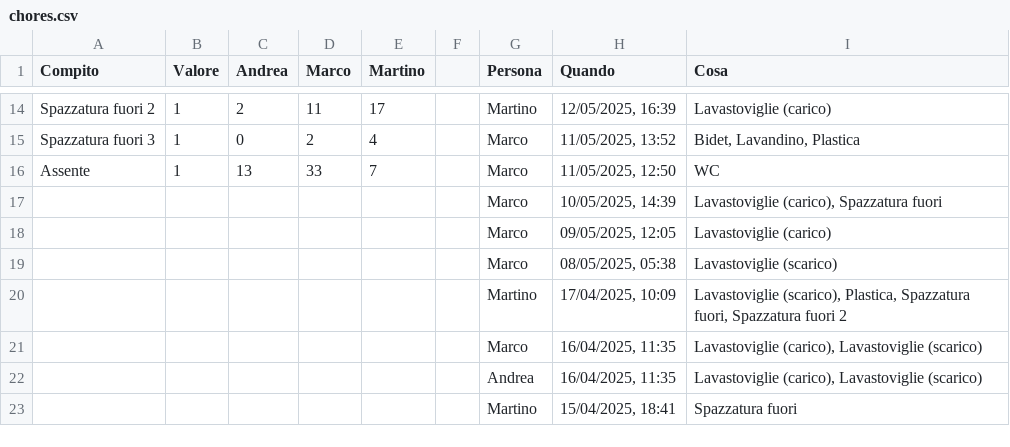
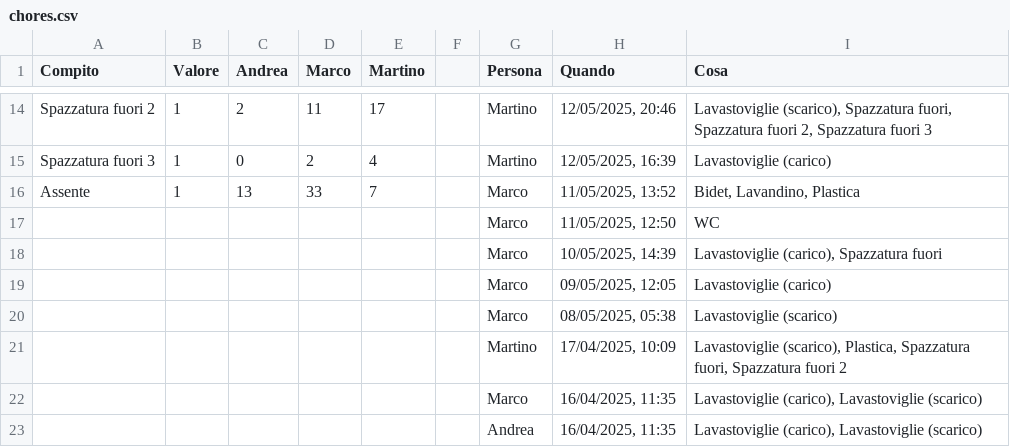
Before and after one commit to BertrandPouget/v0-litpi, a CSV file: data/chores.csv, drawn as a sheet; only a part is shown, gaps mark what is left out; the shorter side is filled out with more unchanged rows; the diff covers the shown part only; the diff names each change by its address in the sheet, - before the commit and + after, or states it on an @@ line.

Commit message:
Update chores for marco

```diff
--- a/data/chores.csv
+++ b/data/chores.csv
-H14 (Quando): 12/05/2025, 16:39
+H14 (Quando): 12/05/2025, 20:46
-I14 (Cosa): Lavastoviglie (carico)
+I14 (Cosa): Lavastoviglie (scarico), Spazzatura fuori, Spazzatura fuori 2, Spazzatura fuori 3
-G15 (Persona): Marco
+G15 (Persona): Martino
-H15 (Quando): 11/05/2025, 13:52
+H15 (Quando): 12/05/2025, 16:39
-I15 (Cosa): Bidet, Lavandino, Plastica
+I15 (Cosa): Lavastoviglie (carico)
-H16 (Quando): 11/05/2025, 12:50
+H16 (Quando): 11/05/2025, 13:52
-I16 (Cosa): WC
+I16 (Cosa): Bidet, Lavandino, Plastica
+row 17:  |  |  |  |  |  | Marco | 11/05/2025, 12:50 | WC
```
Also changed, not shown: 31 edited cells elsewhere in this file.
